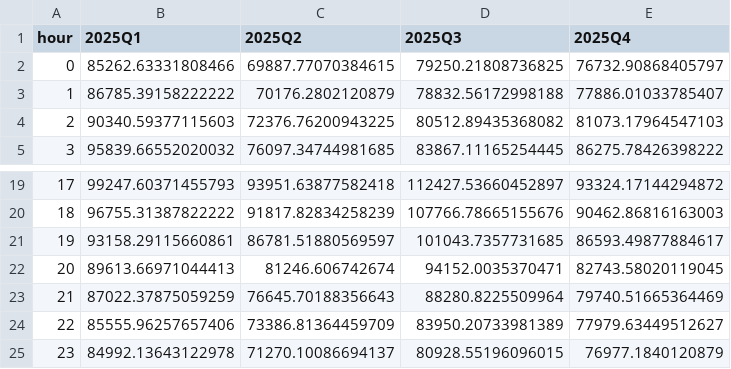
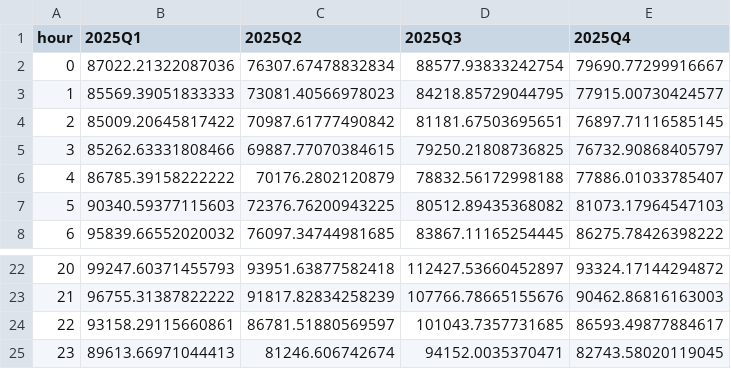
Before and after one commit to ginasengeri/energy-systems, a CSV file: energy_systems_CAISO_ERCOT_PJM_PJM_net_load_hrly_avg.csv, drawn as a sheet; only a part is shown, gaps mark what is left out; removed rows and columns are numbered as before the commit, all else as after; the diff names each change by its address in the sheet, - before the commit and + after, or states it on an @@ line.

```diff
--- a/energy_systems_CAISO_ERCOT_PJM_PJM_net_load_hrly_avg.csv
+++ b/energy_systems_CAISO_ERCOT_PJM_PJM_net_load_hrly_avg.csv
+row 2: 0 | 87022.21322087036 | 76307.67478832834 | 88577.93833242754 | 79690.77299916667
+row 3: 1 | 85569.39051833333 | 73081.40566978023 | 84218.85729044795 | 77915.00730424577
+row 4: 2 | 85009.20645817422 | 70987.61777490842 | 81181.67503695651 | 76897.71116585145
@@ column A (hour) renumbered between rows 5 and 25 @@
-row 23: 21 | 87022.37875059259 | 76645.70188356643 | 88280.8225509964 | 79740.51665364469
-row 24: 22 | 85555.96257657406 | 73386.81364459709 | 83950.20733981389 | 77979.63449512627
-row 25: 23 | 84992.13643122978 | 71270.10086694137 | 80928.55196096015 | 76977.1840120879
```
Also changed, not shown: energy_systems_CAISO_ERCOT_PJM_ERCOT_net_load_hrly_avg.csv.
